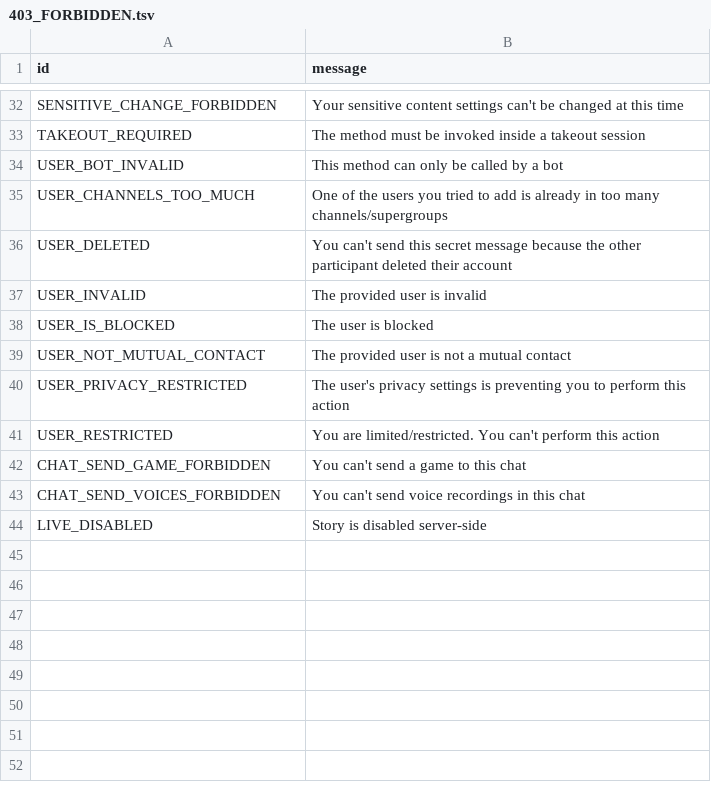
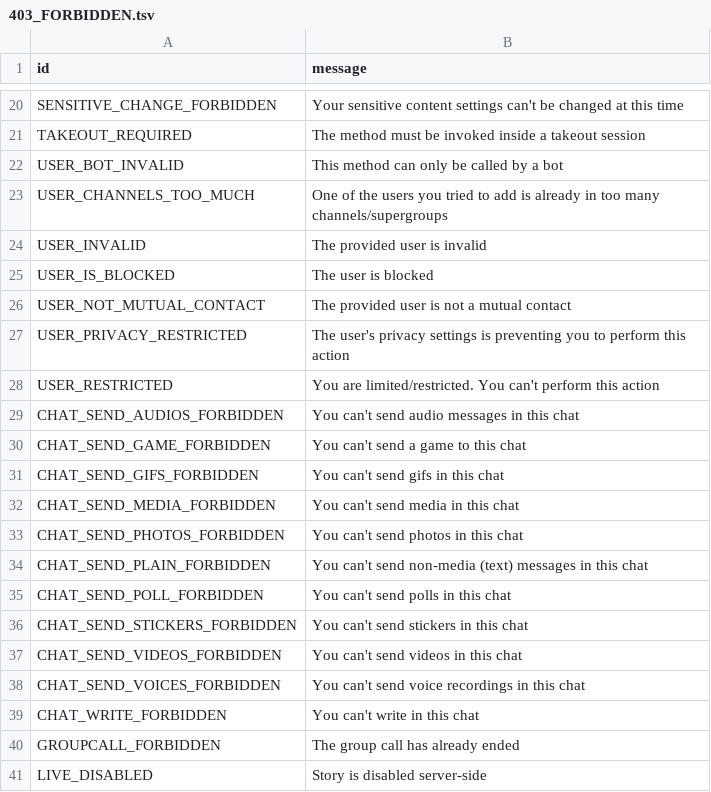
Before and after one commit to kepoloo/pyrogram, a TSV file: compiler/errors/source/403_FORBIDDEN.tsv, drawn as a sheet; only a part is shown, gaps mark what is left out; the diff covers the shown part only.

```diff
--- a/compiler/errors/source/403_FORBIDDEN.tsv
+++ b/compiler/errors/source/403_FORBIDDEN.tsv
@@ -35,3 +23,2 @@ USER_BOT_INVALID	This method can only be called by a bot
 USER_CHANNELS_TOO_MUCH	One of the users you tried to add is already in too many channels/supergroups
-USER_DELETED	You can't send this secret message because the other participant deleted their account
 USER_INVALID	The provided user is invalid
@@ -41,4 +28,14 @@ USER_PRIVACY_RESTRICTED	The user's privacy settings is preventing you to perform
 USER_RESTRICTED	You are limited/restricted. You can't perform this action
+CHAT_SEND_AUDIOS_FORBIDDEN	You can't send audio messages in this chat
 CHAT_SEND_GAME_FORBIDDEN	You can't send a game to this chat
+CHAT_SEND_GIFS_FORBIDDEN	You can't send gifs in this chat
+CHAT_SEND_MEDIA_FORBIDDEN	You can't send media in this chat
+CHAT_SEND_PHOTOS_FORBIDDEN	You can't send photos in this chat
+CHAT_SEND_PLAIN_FORBIDDEN	You can't send non-media (text) messages in this chat
+CHAT_SEND_POLL_FORBIDDEN	You can't send polls in this chat
+CHAT_SEND_STICKERS_FORBIDDEN	You can't send stickers in this chat
+CHAT_SEND_VIDEOS_FORBIDDEN	You can't send videos in this chat
 CHAT_SEND_VOICES_FORBIDDEN	You can't send voice recordings in this chat
+CHAT_WRITE_FORBIDDEN	You can't write in this chat
+GROUPCALL_FORBIDDEN	The group call has already ended
 LIVE_DISABLED	Story is disabled server-side
```
Also changed, not shown: 11 removed rows and 2 edited cells elsewhere in this file, compiler/errors/source/400_BAD_REQUEST.tsv, compiler/errors/source/406_NOT_ACCEPTABLE.tsv, 3 other files.
